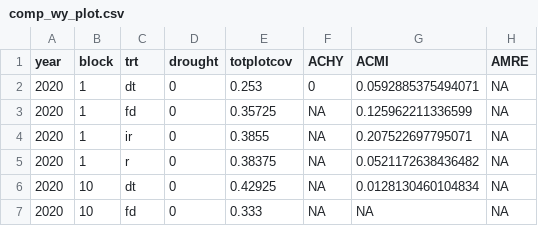
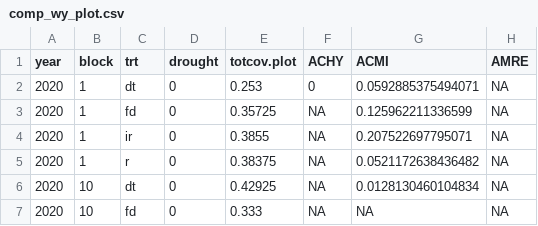
Before and after one commit to Hmount/happygrass-happyforb, a CSV file: data/comp_wy_plot.csv, drawn as a sheet; only a part is shown; the diff names each change by its address in the sheet, - before the commit and + after, or states it on an @@ line.

```diff
--- a/data/comp_wy_plot.csv
+++ b/data/comp_wy_plot.csv
-E1: totplotcov
+E1: totcov.plot
```
Also changed, not shown: data/cwm_raoq_wy(plot).csv, data/cwm_wy(plot).csv, 21 other files.
